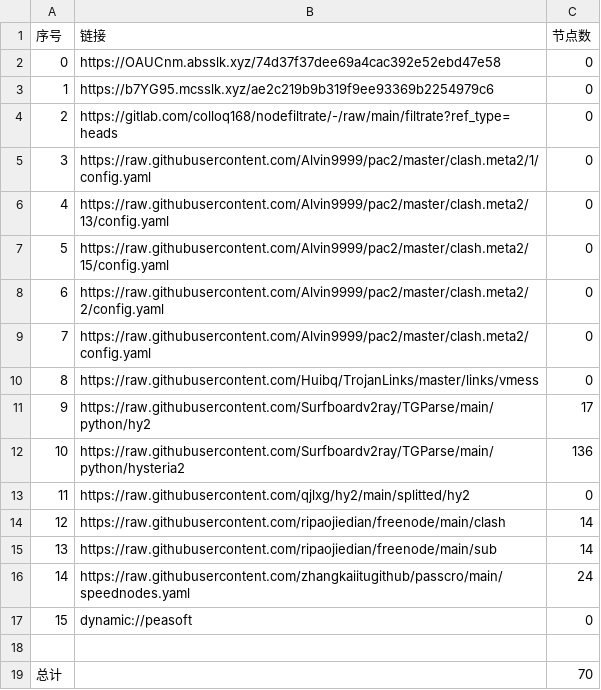
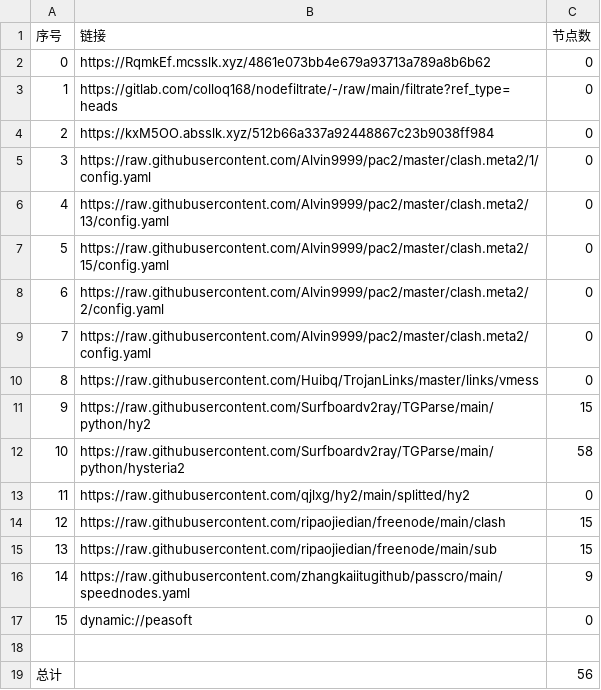
Before and after one commit to jamph826/NoMoreWalls, a CSV file: list_result.csv, drawn as a sheet.

```diff
--- a/list_result.csv
+++ b/list_result.csv
@@ -1,5 +1,5 @@
 序号,链接,节点数
-0,https://OAUCnm.absslk.xyz/74d37f37dee69a4cac392e52ebd47e58,0
-1,https://b7YG95.mcsslk.xyz/ae2c219b9b319f9ee93369b2254979c6,0
-2,https://gitlab.com/colloq168/nodefiltrate/-/raw/main/filtrate?ref_type=heads,0
+0,https://RqmkEf.mcsslk.xyz/4861e073bb4e679a93713a789a8b6b62,0
+1,https://gitlab.com/colloq168/nodefiltrate/-/raw/main/filtrate?ref_type=heads,0
+2,https://kxM5OO.absslk.xyz/512b66a337a92448867c23b9038ff984,0
 3,https://raw.githubusercontent.com/Alvin9999/pac2/master/clash.meta2/1/config.yaml,0
@@ -10,10 +10,10 @@
 8,https://raw.githubusercontent.com/Huibq/TrojanLinks/master/links/vmess,0
-9,https://raw.githubusercontent.com/Surfboardv2ray/TGParse/main/python/hy2,17
-10,https://raw.githubusercontent.com/Surfboardv2ray/TGParse/main/python/hysteria2,136
+9,https://raw.githubusercontent.com/Surfboardv2ray/TGParse/main/python/hy2,15
+10,https://raw.githubusercontent.com/Surfboardv2ray/TGParse/main/python/hysteria2,58
 11,https://raw.githubusercontent.com/qjlxg/hy2/main/splitted/hy2,0
-12,https://raw.githubusercontent.com/ripaojiedian/freenode/main/clash,14
-13,https://raw.githubusercontent.com/ripaojiedian/freenode/main/sub,14
-14,https://raw.githubusercontent.com/zhangkaiitugithub/passcro/main/speednodes.yaml,24
+12,https://raw.githubusercontent.com/ripaojiedian/freenode/main/clash,15
+13,https://raw.githubusercontent.com/ripaojiedian/freenode/main/sub,15
+14,https://raw.githubusercontent.com/zhangkaiitugithub/passcro/main/speednodes.yaml,9
 15,dynamic://peasoft,0
 
-总计,,70
+总计,,56
```
Also changed, not shown: 23 other files.
